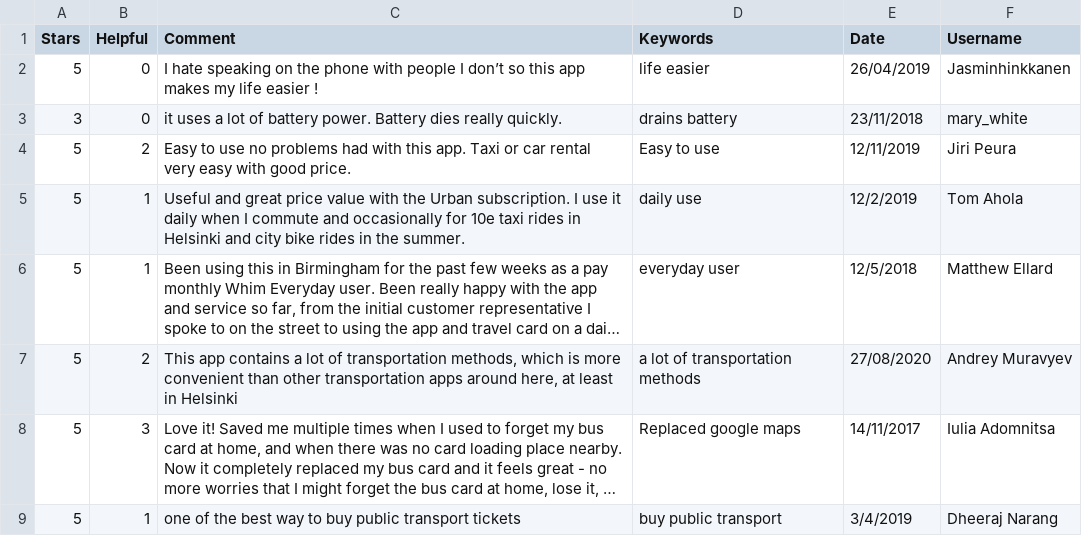
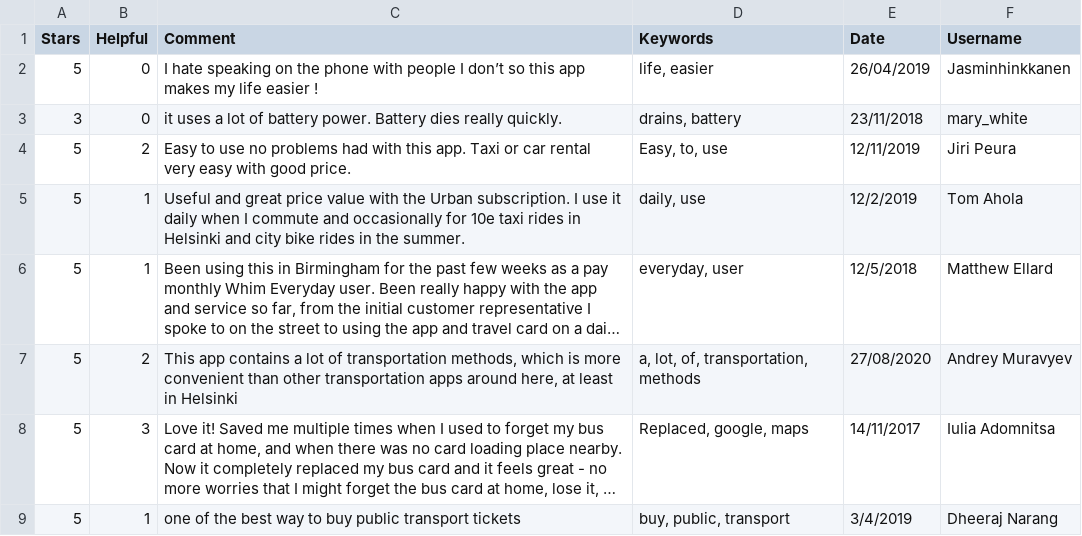
Before and after one commit to chrvt/VEGA_gh, a CSV file: projects/CC_user_comments/comments.csv, drawn as a sheet; long unchanged cells end in …; the diff names each change by its address in the sheet, - before the commit and + after, or states it on an @@ line.

```diff
--- a/projects/CC_user_comments/comments.csv
+++ b/projects/CC_user_comments/comments.csv
-D2 (Keywords): life easier
+D2 (Keywords): life, easier
-D3 (Keywords): drains battery
+D3 (Keywords): drains, battery
-D4 (Keywords): Easy to use
+D4 (Keywords): Easy, to, use
-D5 (Keywords): daily use
+D5 (Keywords): daily, use
-D6 (Keywords): everyday user
+D6 (Keywords): everyday, user
-D7 (Keywords): a lot of transportation methods
+D7 (Keywords): a, lot, of, transportation, methods
-D8 (Keywords): Replaced google maps
+D8 (Keywords): Replaced, google, maps
-D9 (Keywords): buy public transport
+D9 (Keywords): buy, public, transport
```
Also changed, not shown: 9 other files.
